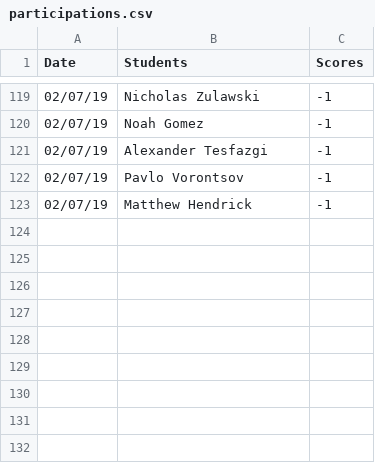
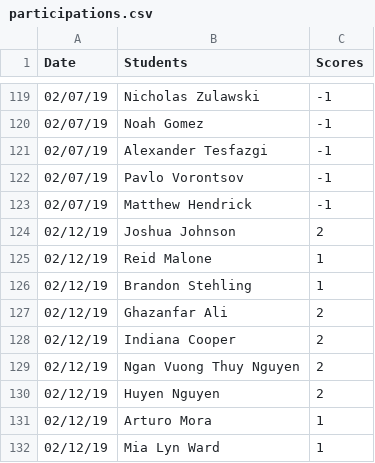
Before and after one commit to iDataVisualizationLab/CS5331_Spring2019, a CSV file: testJS/data/participations.csv, drawn as a sheet; only a part is shown, gaps mark what is left out.

Commit message:
update participation

```diff
--- a/testJS/data/participations.csv
+++ b/testJS/data/participations.csv
@@ -123 +123,10 @@ Date	Students	Scores
 02/07/19	Matthew Hendrick	-1
+02/12/19	Joshua Johnson	2
+02/12/19	Reid Malone	1
+02/12/19	Brandon Stehling	1
+02/12/19	Ghazanfar Ali	2
+02/12/19	Indiana Cooper	2
+02/12/19	Ngan Vuong Thuy Nguyen	2
+02/12/19	Huyen Nguyen	2
+02/12/19	Arturo Mora	1
+02/12/19	Mia Lyn Ward	1
```
Also changed, not shown: 1 other file.
